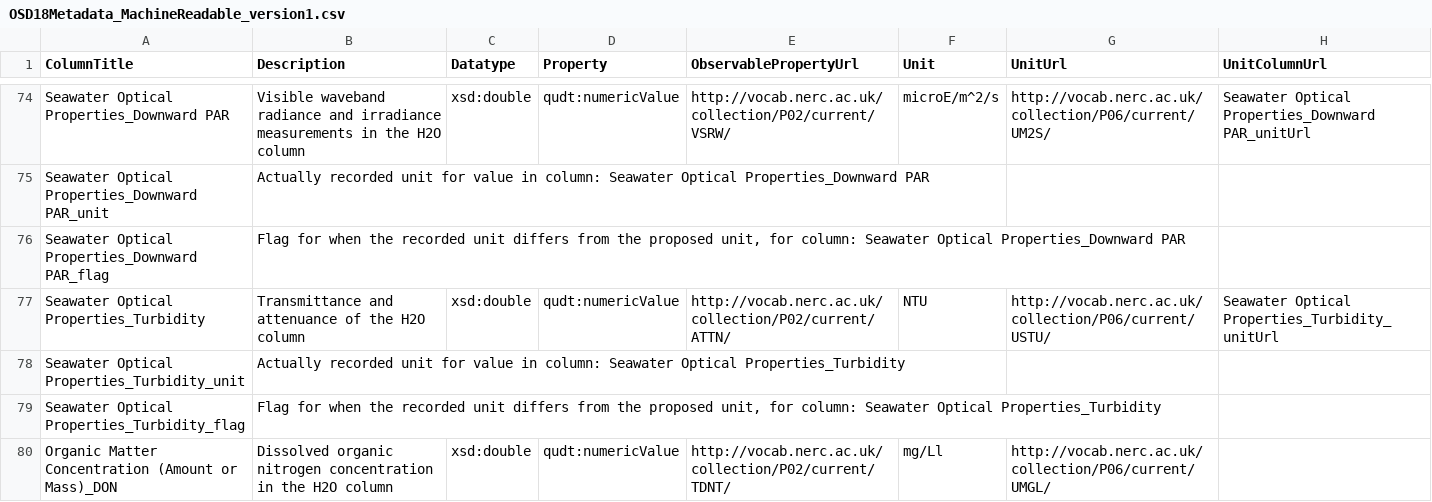
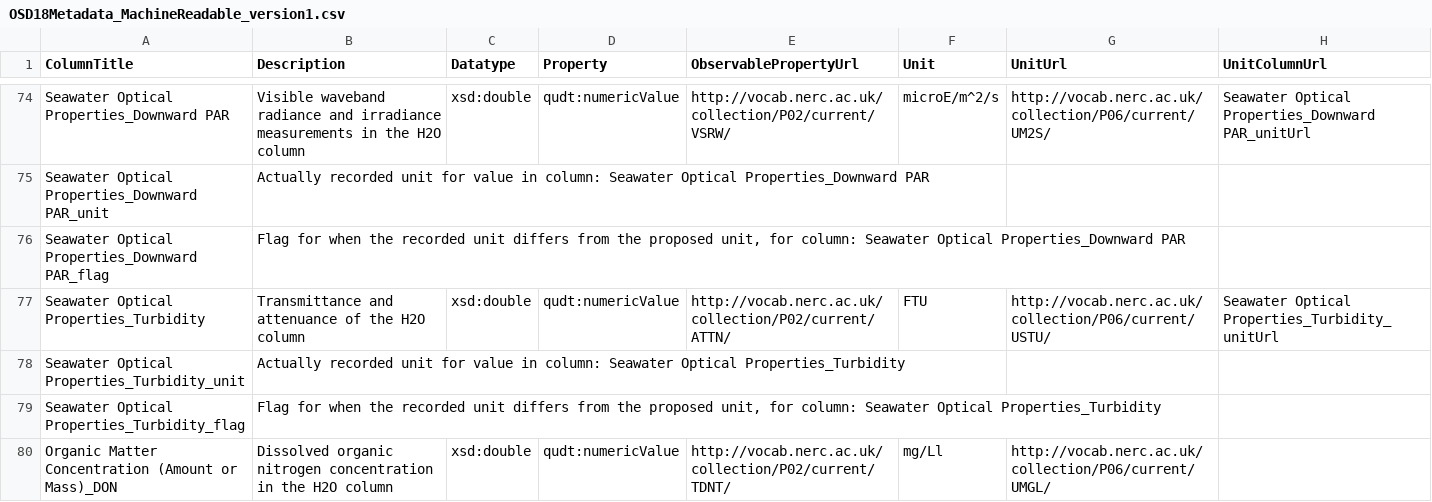
Before and after one commit to ocean-sampling-day/OSD2018, a CSV file: QualityControlledData/version1/OSD18Metadata_MachineReadable_version1.csv, drawn as a sheet; only a part is shown, gaps mark what is left out.

```diff
--- a/QualityControlledData/version1/OSD18Metadata_MachineReadable_version1.csv
+++ b/QualityControlledData/version1/OSD18Metadata_MachineReadable_version1.csv
@@ -76,3 +76,3 @@ Seawater Optical Properties_Downward PAR_unit,Actually recorded unit for value i
 Seawater Optical Properties_Downward PAR_flag,"Flag for when the recorded unit differs from the proposed unit, for column: Seawater Optical Properties_Downward PAR",,,,,,
-Seawater Optical Properties_Turbidity,Transmittance and attenuance of the H2O column,xsd:double,qudt:numericValue,http://vocab.nerc.ac.uk/collection/P02/current/ATTN/,NTU,http://vocab.nerc.ac.uk/collection/P06/current/USTU/,Seawater Optical Properties_Turbidity_unitUrl
+Seawater Optical Properties_Turbidity,Transmittance and attenuance of the H2O column,xsd:double,qudt:numericValue,http://vocab.nerc.ac.uk/collection/P02/current/ATTN/,FTU,http://vocab.nerc.ac.uk/collection/P06/current/USTU/,Seawater Optical Properties_Turbidity_unitUrl
 Seawater Optical Properties_Turbidity_unit,Actually recorded unit for value in column: Seawater Optical Properties_Turbidity,,,,,,
```
Also changed, not shown: QualityControlledData/version1/OSD18Data_HumanReadable_version1.csv, QualityControlledData/version1/OSD18Data_MachineReadable_version1.csv, 1 other file.
